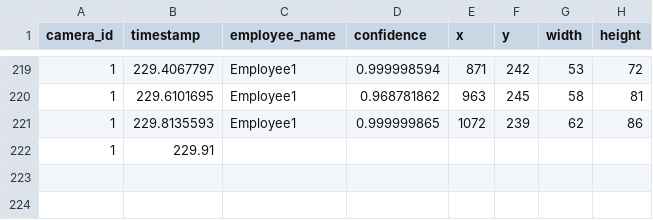
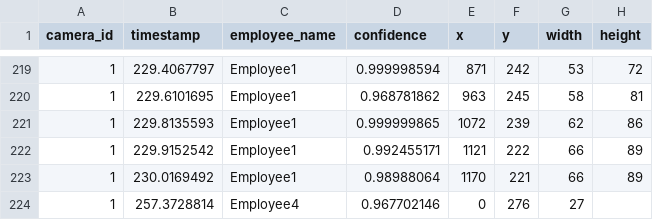
Before and after one commit to cinderellab/Vision-Based-Attendance-Tracker, a CSV file: Attendance_Logic_Module/test1.csv, drawn as a sheet; only a part is shown, gaps mark what is left out.

```diff
--- a/Attendance_Logic_Module/test1.csv
+++ b/Attendance_Logic_Module/test1.csv
@@ -221,2 +221,4 @@ camera_id,timestamp,employee_name,confidence,x,y,width,height
 1,229.8135593,Employee1,0.999999865,1072,239,62,86
-1,229.91
+1,229.9152542,Employee1,0.992455171,1121,222,66,89
+1,230.0169492,Employee1,0.98988064,1170,221,66,89
+1,257.3728814,Employee4,0.967702146,0,276,27
```
